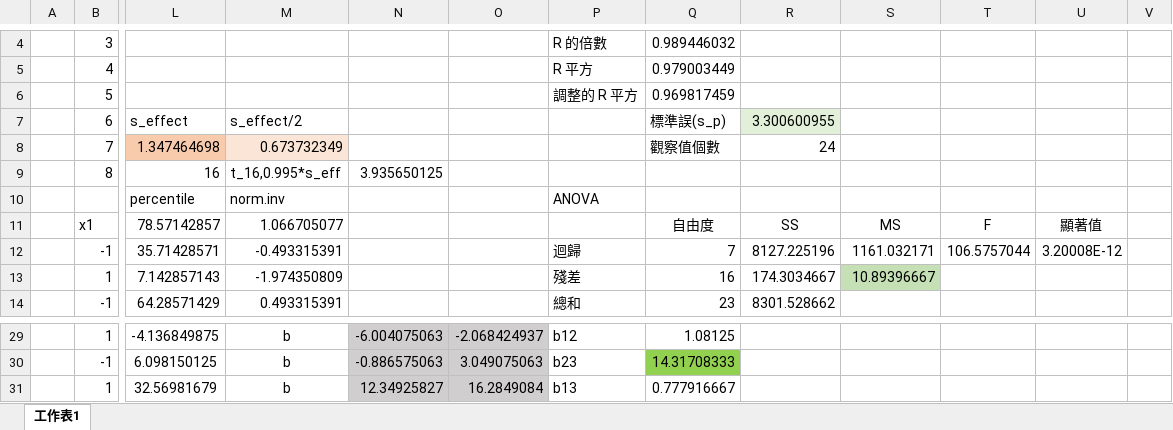
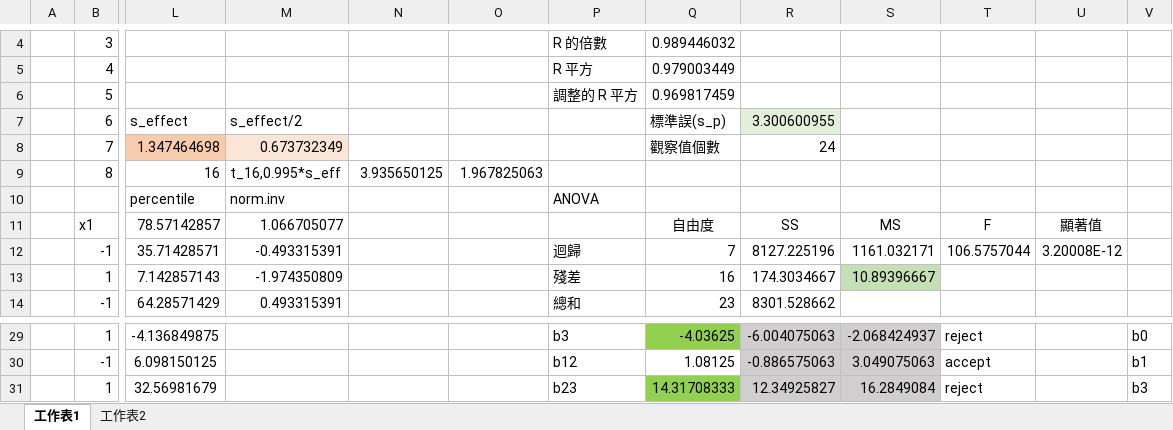
Before and after one commit to Yi-An-Wang/institute_information, an Excel workbook: 統計管制與最佳化方法概論/homework/my_homework/HW12/hw_12.xlsx, sheet 工作表1, drawn as a sheet; only a part is shown, gaps mark what is left out; values as stored, in another font and other column widths than the file's, no borders; charts and pictures and conditional formats not drawn; the diff covers the shown part only; the diff names each change by its address in the sheet, - before the commit and + after, or states it on an @@ line.

```diff
--- a/統計管制與最佳化方法概論/homework/my_homework/HW12/hw_12.xlsx (sheet 工作表1)
+++ b/統計管制與最佳化方法概論/homework/my_homework/HW12/hw_12.xlsx (sheet 工作表1)
+sheet tab: 工作表2
-O9: (empty)
+O9: 1.967825063
-M29:M31: b
+M29:M31: (empty)
-N29:O31 fill: #D0CECE
+N29:O31 fill: none
-N29: -6.004075063
+N29: (empty)
-O29: -2.068424937
+O29: (empty)
-P29: b12
+P29: b3
-Q29: 1.08125
+Q29: -4.03625
-Q29 fill: none
+Q29 fill: #92D050
-R29:S31 fill: none
+R29:S31 fill: #D0CECE
-R29: (empty)
+R29: -6.004075063
-S29: (empty)
+S29: -2.068424937
-T29: (empty)
+T29: reject
-V29: (empty)
+V29: b0
-N30: -0.886575063
+N30: (empty)
-O30: 3.049075063
+O30: (empty)
-P30: b23
+P30: b12
-Q30: 14.31708333
+Q30: 1.08125
-Q30 fill: #92D050
+Q30 fill: none
-R30: (empty)
+R30: -0.886575063
-S30: (empty)
+S30: 3.049075063
-T30: (empty)
+T30: accept
-V30: (empty)
+V30: b1
-N31: 12.34925827
+N31: (empty)
-O31: 16.2849084
+O31: (empty)
-P31: b13
+P31: b23
-Q31: 0.777916667
+Q31: 14.31708333
-Q31 fill: none
+Q31 fill: #92D050
-R31: (empty)
+R31: 12.34925827
-S31: (empty)
+S31: 16.2849084
-T31: (empty)
+T31: reject
-V31: (empty)
+V31: b3
```
Also changed, not shown: 4 added rows, 1 removed row, 47 edited cells and cell formats elsewhere in this sheet, charts or pictures, 統計管制與最佳化方法概論/homework/my_homework/HW11/hw_11.xlsx, 統計管制與最佳化方法概論/homework/考古作業/HW11/HW11_1.xlsx, 1 other file.
